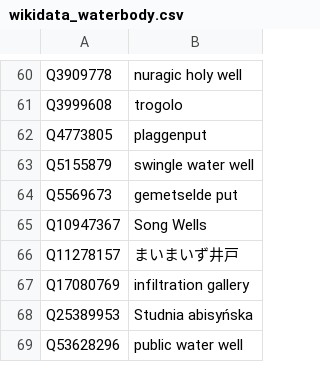
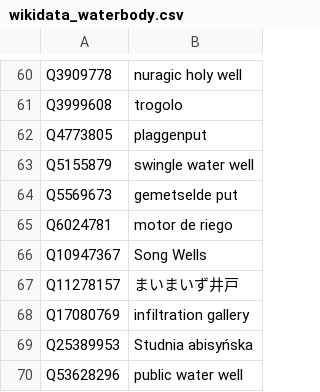
Before and after one commit to whosonfirst/concordances-whosonfirst-wikidata, a CSV file: code/wikidata_waterbody.csv, drawn as a sheet; only a part is shown, gaps mark what is left out; the diff covers the shown part only; the diff names each change by its address in the sheet, - before the commit and + after, or states it on an @@ line.

```diff
--- a/code/wikidata_waterbody.csv
+++ b/code/wikidata_waterbody.csv
+row 65: Q6024781 | motor de riego
```
Also changed, not shown: 1 edited cell elsewhere in this file, code/wikidata_business.csv, code/wikidata_landform.csv, 25 other files.
